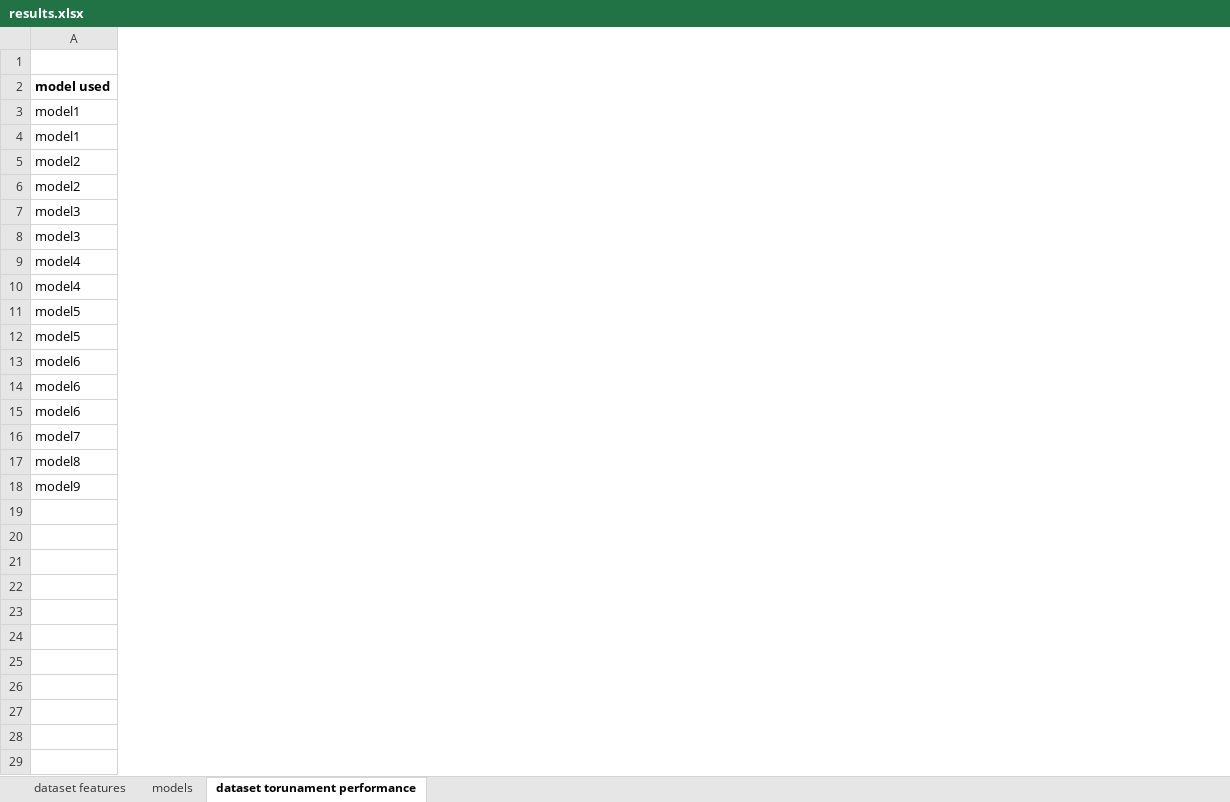
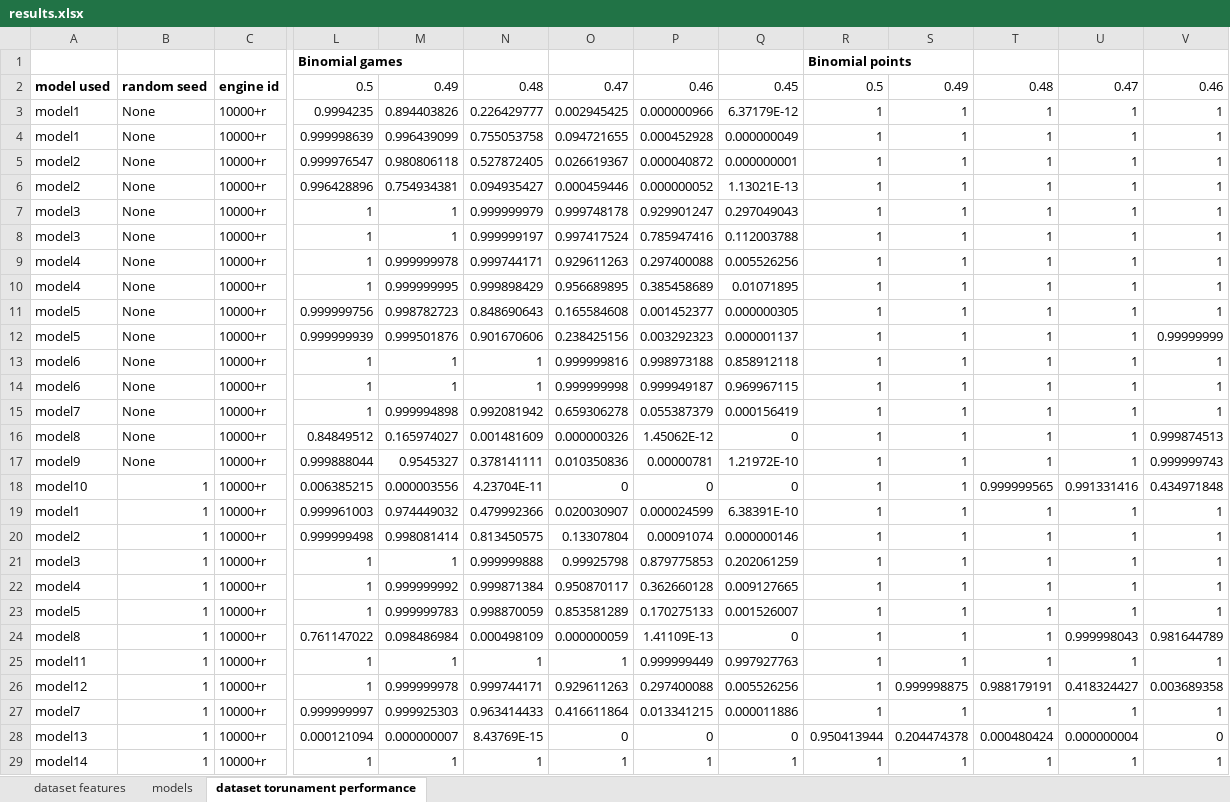
Before and after one commit to theFosu/Group_68_project, an Excel workbook: results.xlsx, sheet dataset torunament performance, drawn as a sheet; only a part is shown, gaps mark what is left out; values as stored, in another font and other column widths than the file's, no borders; conditional formats not drawn; removed rows and columns are numbered as before the commit, all else as after; rows hold the shown columns only; the diff covers the shown part only; the diff names each change by its address in the sheet, - before the commit and + after, or states it on an @@ line.

Commit message:
new features, seed in tournament

```diff
--- a/results.xlsx (sheet dataset torunament performance)
+++ b/results.xlsx (sheet dataset torunament performance)
+column B, rows 2-17: random seed | None | None | None | None | None | None | None | None | None | None | None | None | None | None | None
+column C, rows 2-17: engine id | 10000+r | 10000+r | 10000+r | 10000+r | 10000+r | 10000+r | 10000+r | 10000+r | 10000+r | 10000+r | 10000+r | 10000+r | 10000+r | 10000+r | 10000+r
+column L, rows 1-17: Binomial games | 0.5 | 0.9994235 | 0.999998639 | 0.999976547 | 0.996428896 | 1 | 1 | 1 | 1 | 0.999999756 | 0.999999939 | 1 | 1 | 1 | 0.84849512 | 0.999888044
+column M, rows 2-17: 0.49 | 0.894403826 | 0.996439099 | 0.980806118 | 0.754934381 | 1 | 1 | 0.999999978 | 0.999999995 | 0.998782723 | 0.999501876 | 1 | 1 | 0.999994898 | 0.165974027 | 0.9545327
+column N, rows 2-17: 0.48 | 0.226429777 | 0.755053758 | 0.527872405 | 0.094935427 | 0.999999979 | 0.999999197 | 0.999744171 | 0.999898429 | 0.848690643 | 0.901670606 | 1 | 1 | 0.992081942 | 0.001481609 | 0.378141111
+column O, rows 2-17: 0.47 | 0.002945425 | 0.094721655 | 0.026619367 | 0.000459446 | 0.999748178 | 0.997417524 | 0.929611263 | 0.956689895 | 0.165584608 | 0.238425156 | 0.999999816 | 0.999999998 | 0.659306278 | 0.000000326 | 0.010350836
+column P, rows 2-17: 0.46 | 0.000000966 | 0.000452928 | 0.000040872 | 0.000000052 | 0.929901247 | 0.785947416 | 0.297400088 | 0.385458689 | 0.001452377 | 0.003292323 | 0.998973188 | 0.999949187 | 0.055387379 | 1.45062E-12 | 0.00000781
+column Q, rows 2-17: 0.45 | 6.37179E-12 | 0.000000049 | 0.000000001 | 1.13021E-13 | 0.297049043 | 0.112003788 | 0.005526256 | 0.01071895 | 0.000000305 | 0.000001137 | 0.858912118 | 0.969967115 | 0.000156419 | 0 | 1.21972E-10
+column R, rows 1-17: Binomial points | 0.5 | 1 | 1 | 1 | 1 | 1 | 1 | 1 | 1 | 1 | 1 | 1 | 1 | 1 | 1 | 1
+column S, rows 2-17: 0.49 | 1 | 1 | 1 | 1 | 1 | 1 | 1 | 1 | 1 | 1 | 1 | 1 | 1 | 1 | 1
+column T, rows 2-17: 0.48 | 1 | 1 | 1 | 1 | 1 | 1 | 1 | 1 | 1 | 1 | 1 | 1 | 1 | 1 | 1
+column U, rows 2-17: 0.47 | 1 | 1 | 1 | 1 | 1 | 1 | 1 | 1 | 1 | 1 | 1 | 1 | 1 | 1 | 1
+column V, rows 2-17: 0.46 | 1 | 1 | 1 | 1 | 1 | 1 | 1 | 1 | 1 | 0.99999999 | 1 | 1 | 1 | 0.999874513 | 0.999999743
-row 15: model6
+row 18: model10 | 1 | 10000+r | 0.006385215 | 0.000003556 | 4.23704E-11 | 0 | 0 | 0 | 1 | 1 | 0.999999565 | 0.991331416 | 0.434971848
+row 19: model1 | 1 | 10000+r | 0.999961003 | 0.974449032 | 0.479992366 | 0.020030907 | 0.000024599 | 6.38391E-10 | 1 | 1 | 1 | 1 | 1
+row 20: model2 | 1 | 10000+r | 0.999999498 | 0.998081414 | 0.813450575 | 0.13307804 | 0.00091074 | 0.000000146 | 1 | 1 | 1 | 1 | 1
+row 21: model3 | 1 | 10000+r | 1 | 1 | 0.999999888 | 0.99925798 | 0.879775853 | 0.202061259 | 1 | 1 | 1 | 1 | 1
+row 22: model4 | 1 | 10000+r | 1 | 0.999999992 | 0.999871384 | 0.950870117 | 0.362660128 | 0.009127665 | 1 | 1 | 1 | 1 | 1
+row 23: model5 | 1 | 10000+r | 1 | 0.999999783 | 0.998870059 | 0.853581289 | 0.170275133 | 0.001526007 | 1 | 1 | 1 | 1 | 1
+row 24: model8 | 1 | 10000+r | 0.761147022 | 0.098486984 | 0.000498109 | 0.000000059 | 1.41109E-13 | 0 | 1 | 1 | 1 | 0.999998043 | 0.981644789
+row 25: model11 | 1 | 10000+r | 1 | 1 | 1 | 1 | 0.999999449 | 0.997927763 | 1 | 1 | 1 | 1 | 1
+row 26: model12 | 1 | 10000+r | 1 | 0.999999978 | 0.999744171 | 0.929611263 | 0.297400088 | 0.005526256 | 1 | 0.999998875 | 0.988179191 | 0.418324427 | 0.003689358
+row 27: model7 | 1 | 10000+r | 0.999999997 | 0.999925303 | 0.963414433 | 0.416611864 | 0.013341215 | 0.000011886 | 1 | 1 | 1 | 1 | 1
+row 28: model13 | 1 | 10000+r | 0.000121094 | 0.000000007 | 8.43769E-15 | 0 | 0 | 0 | 0.950413944 | 0.204474378 | 0.000480424 | 0.000000004 | 0
+row 29: model14 | 1 | 10000+r | 1 | 1 | 1 | 1 | 1 | 1 | 1 | 1 | 1 | 1 | 1
```
Also changed, not shown: 6 added columns and 3 removed columns elsewhere in this sheet, sheet dataset features, sheet models, formulas that keep their value, 3 other files.
